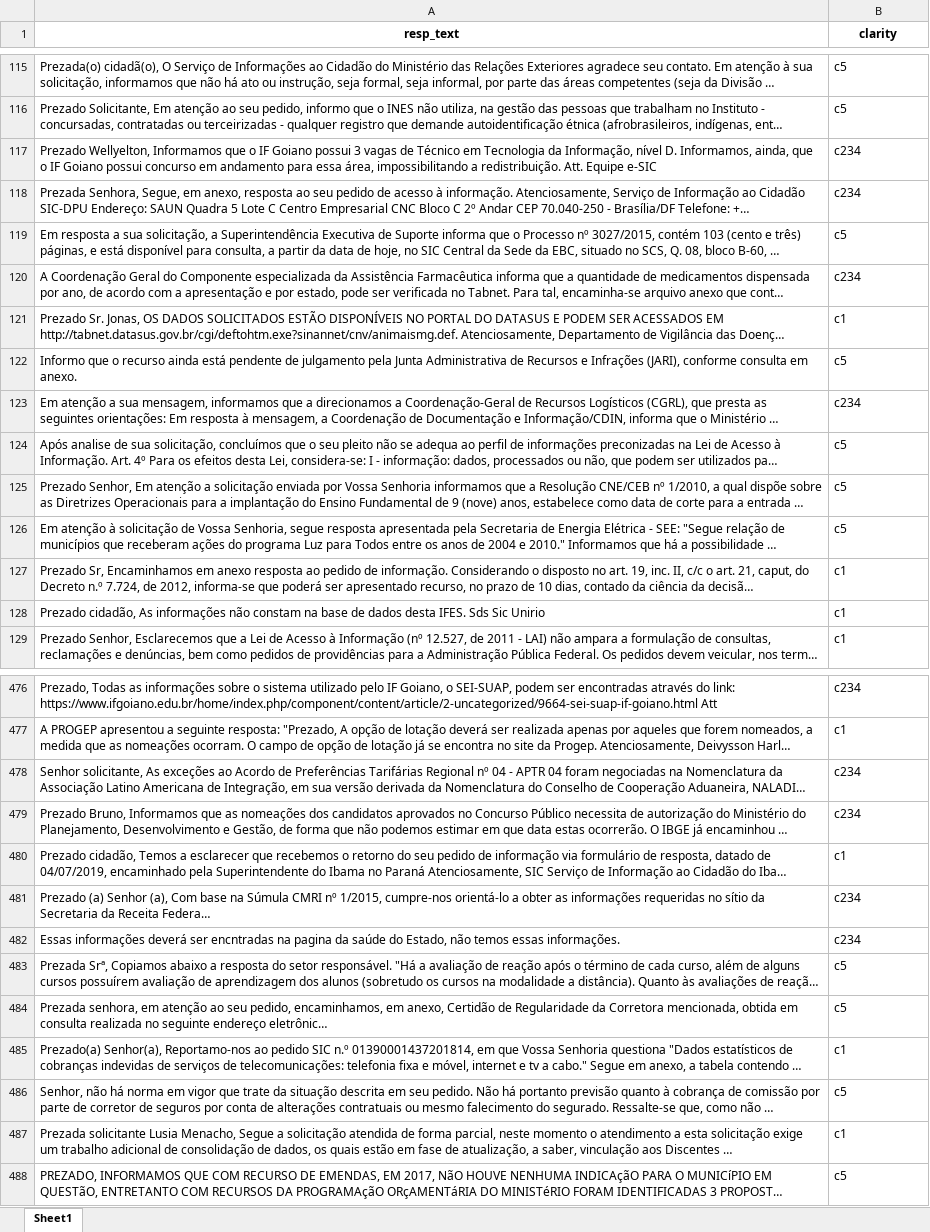
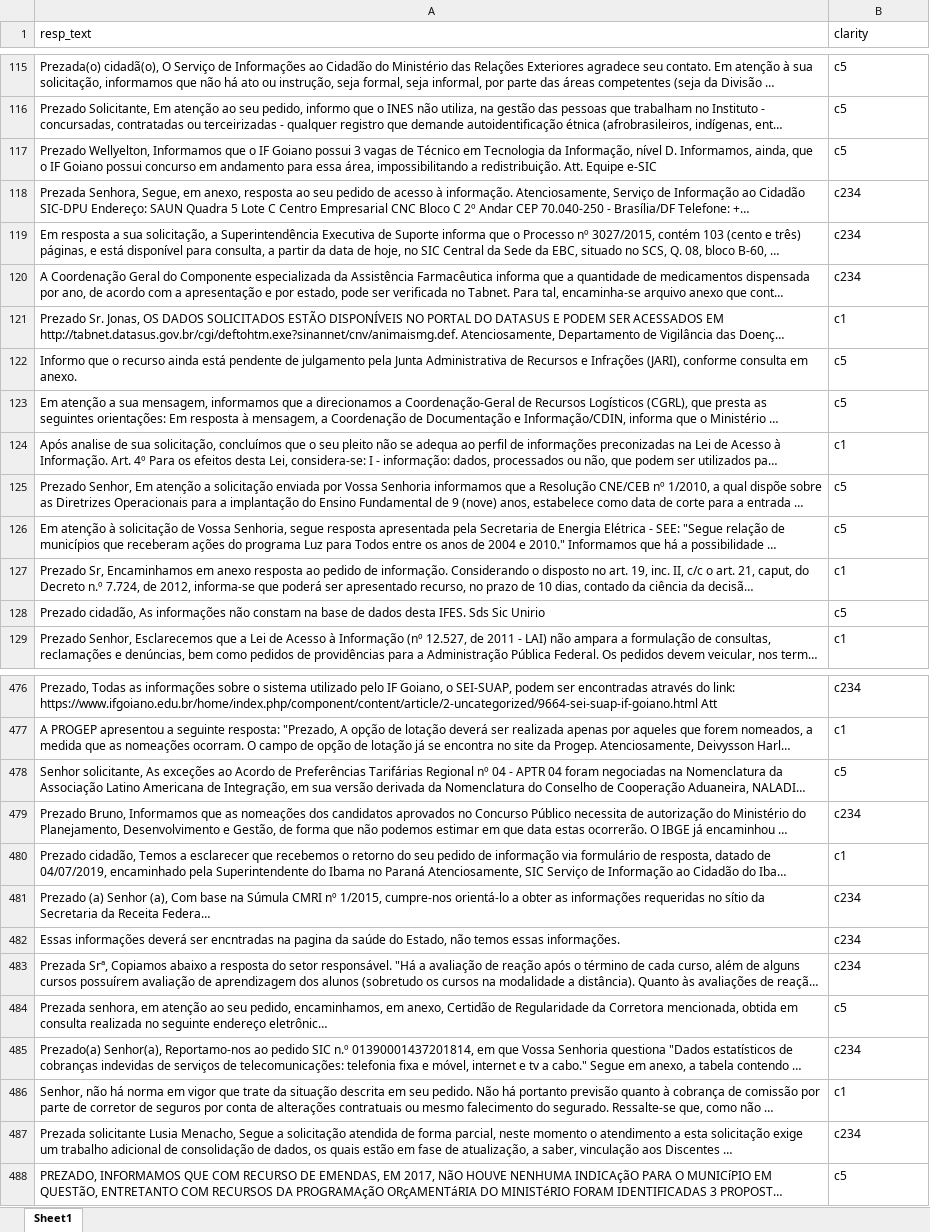
Before and after one commit to nullguess/pln-ep, an Excel workbook: teste_rotulado.xlsx, sheet Sheet1, drawn as a sheet; only a part is shown, gaps mark what is left out; long unchanged cells end in …; values as stored, in another font and other column widths than the file's, no borders; the diff covers the shown part only; the diff names each change by its address in the sheet, - before the commit and + after, or states it on an @@ line.

```diff
--- a/teste_rotulado.xlsx (sheet Sheet1)
+++ b/teste_rotulado.xlsx (sheet Sheet1)
@@ A1:B1 bold: on → off, alignment: center → left @@
-B117 (clarity): c234
+B117 (clarity): c5
-B119 (clarity): c5
+B119 (clarity): c234
-B123 (clarity): c234
+B123 (clarity): c5
-B124 (clarity): c5
+B124 (clarity): c1
-B128 (clarity): c1
+B128 (clarity): c5
-B478 (clarity): c234
+B478 (clarity): c5
-B483 (clarity): c5
+B483 (clarity): c234
-B485 (clarity): c1
+B485 (clarity): c234
-B486 (clarity): c5
+B486 (clarity): c1
-B487 (clarity): c1
+B487 (clarity): c234
```
Also changed, not shown: 99 edited cells elsewhere in this sheet, 1 other file.
